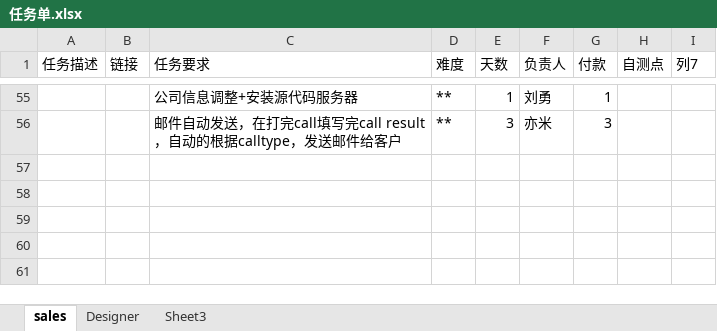
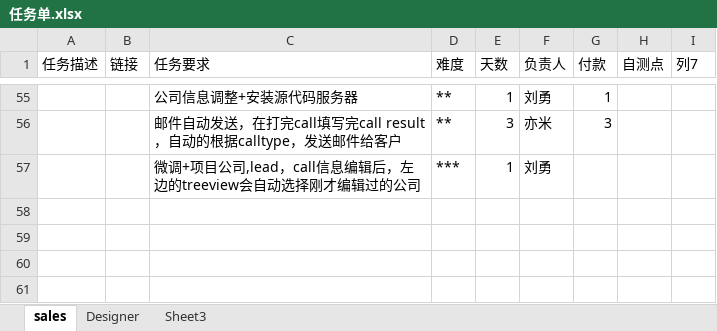
Before and after one commit to andrearustia6/cdmc-sales, an Excel workbook: Tasks/任务单.xlsx, sheet sales, drawn as a sheet; only a part is shown, gaps mark what is left out; values as stored, in another font and other column widths than the file's, no borders; table styles not drawn; the diff names each change by its address in the sheet, - before the commit and + after, or states it on an @@ line.

```diff
--- a/Tasks/任务单.xlsx (sheet sales)
+++ b/Tasks/任务单.xlsx (sheet sales)
-row 57: (empty)
+row 57:  |  | 微调+项目公司,lead，call信息编辑后，左边的treeview会自动选择刚才编辑过的公司 | *** | 1 | 刘勇
```
Also changed, not shown: sheet Designer.
